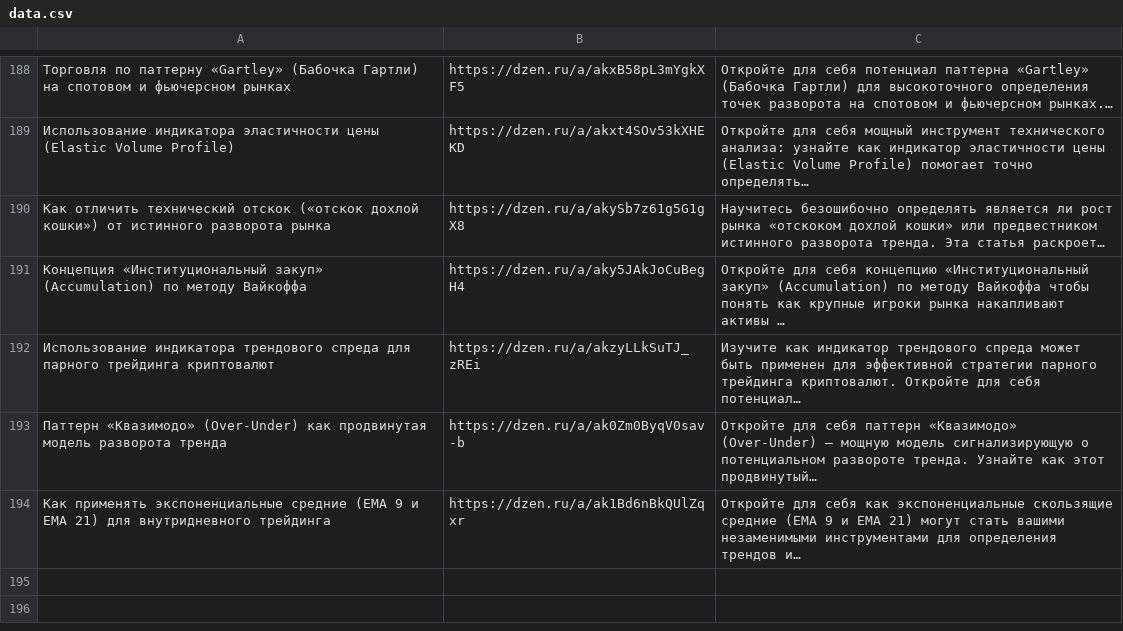
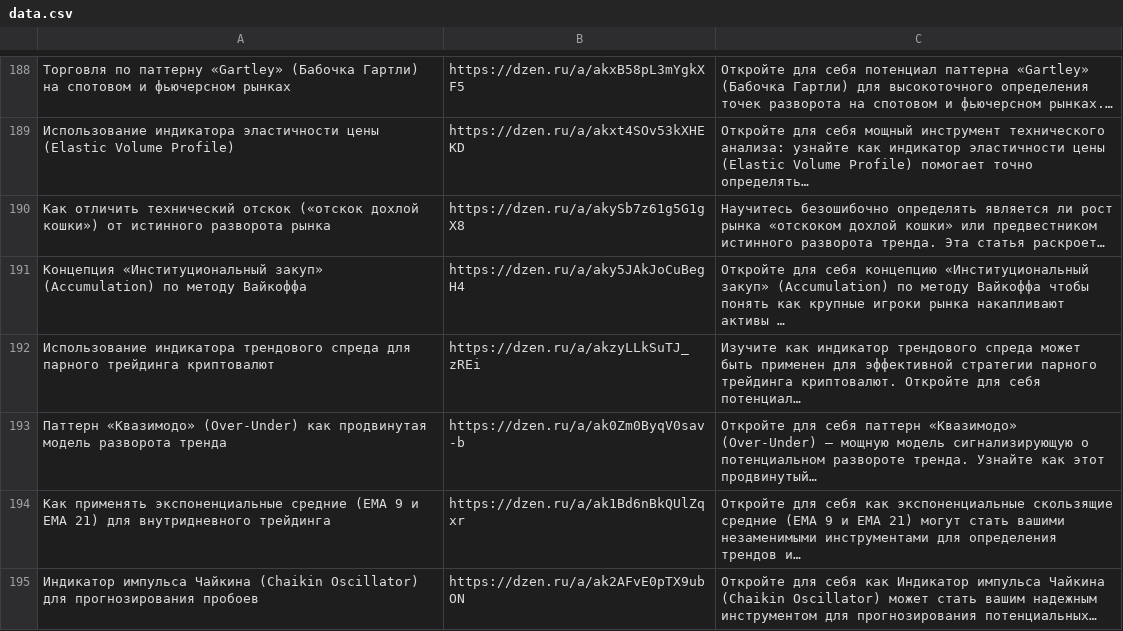
Before and after one commit to stolzmain/zen-auto-site, a CSV file: data.csv, drawn as a sheet; only a part is shown, gaps mark what is left out; the diff names each change by its address in the sheet, - before the commit and + after, or states it on an @@ line.

Commit message:
Обновление data.csv

```diff
--- a/data.csv
+++ b/data.csv
+row 195: Индикатор импульса Чайкина (Chaikin Oscillator) для прогнозирования пробоев | https://dzen.ru/a/ak2AFvE0pTX9ubON | Откройте для себя как Индикатор импульса Чайкина (Chaikin Oscillator) может стать вашим надежным инструментом для прогнозирования потенциальных…
```
